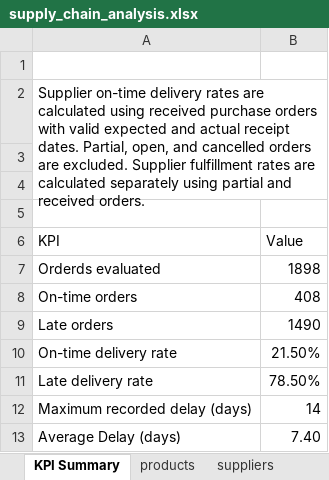
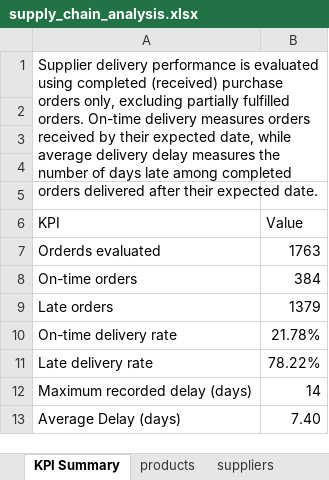
Before and after one commit to r-storr/technical-portfolio, an Excel workbook: 03-data-analysis/supply-chain-analysis/analysis/supply_chain_analysis.xlsx, sheet KPI Summary, drawn as a sheet; values as stored, in another font and other column widths than the file's, no borders; removed rows and columns are numbered as before the commit, all else as after; the diff names each change by its address in the sheet, - before the commit and + after, or states it on an @@ line.

```diff
--- a/03-data-analysis/supply-chain-analysis/analysis/supply_chain_analysis.xlsx (sheet KPI Summary)
+++ b/03-data-analysis/supply-chain-analysis/analysis/supply_chain_analysis.xlsx (sheet KPI Summary)
+row 1: Supplier delivery performance is evaluated using completed (received) purchase orders only, excluding partially fulfilled orders. On-time delivery measures orders received by their expected date, while average delivery delay measures the number of days late among completed orders delivered after their expected date.
-row 2: Supplier on-time delivery rates are calculated using received purchase orders with valid expected and actual receipt dates. Partial, open, and cancelled orders are excluded. Supplier fulfillment rates are calculated separately using partial and received orders.
-B7 (Value): 1898
+B7 (Value): 1763
-B8 (Value): 408
+B8 (Value): 384
-B9 (Value): 1490
+B9 (Value): 1379
-B10 (Value): 21.50%
+B10 (Value): 21.78%
-B11 (Value): 78.50%
+B11 (Value): 78.22%
```
Also changed, not shown: sheet Supplier Scorecard, sheet DashBoard, charts or pictures.
